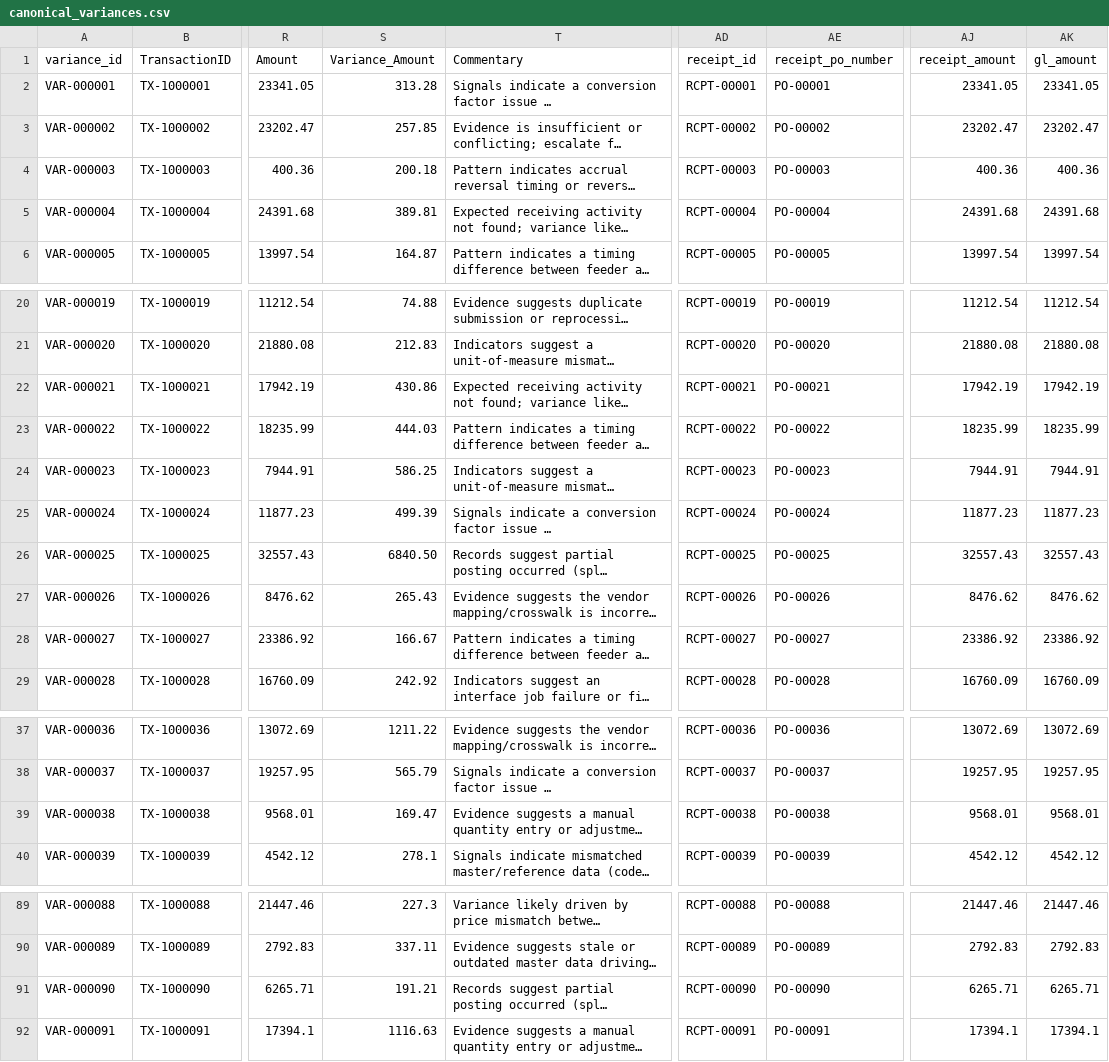
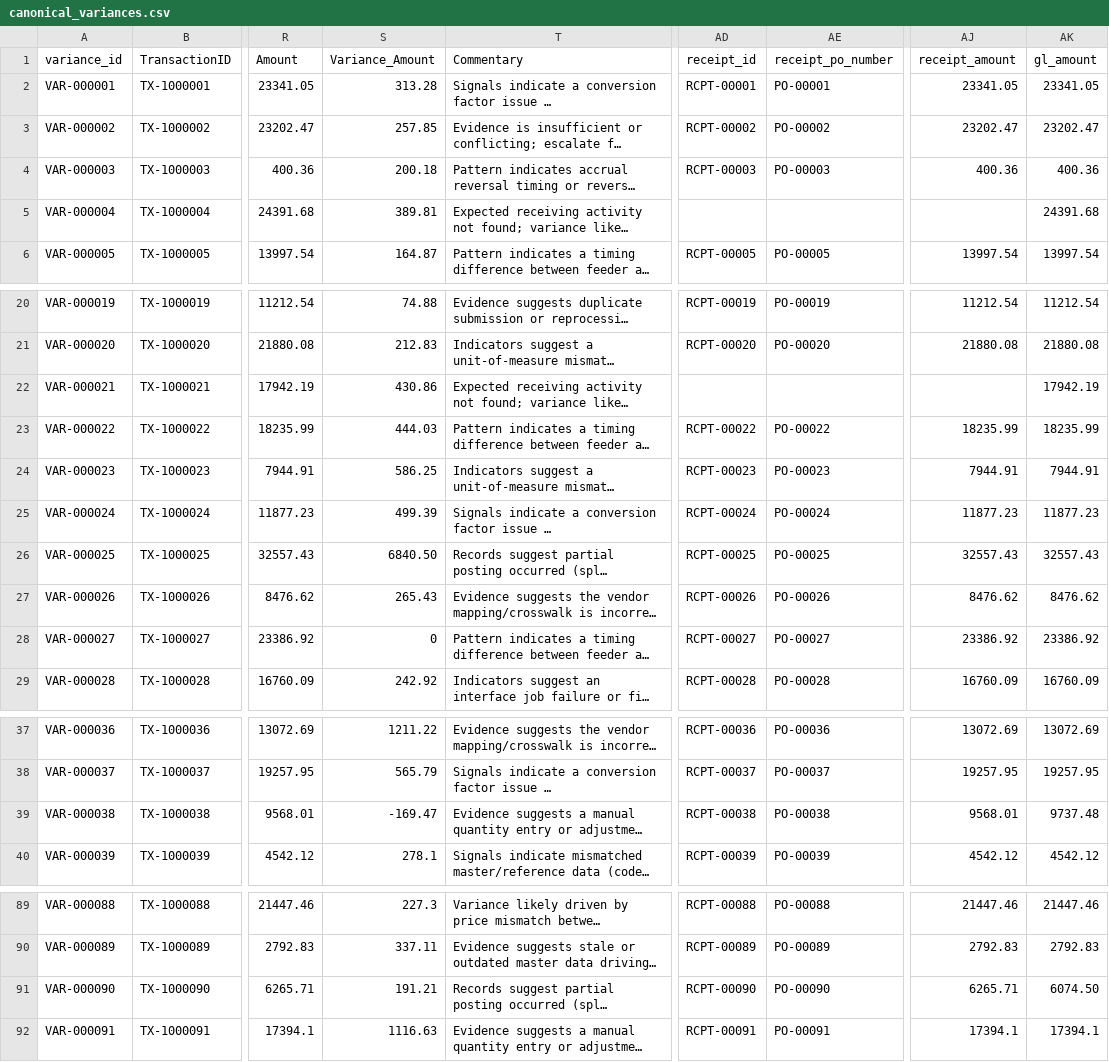
Before and after one commit to seanyofthedead/AWS_RECON_TEST, a CSV file: public/data/canonical_variances.csv, drawn as a sheet; only a part is shown, gaps mark what is left out; long unchanged cells end in …; the diff names each change by its address in the sheet, - before the commit and + after, or states it on an @@ line.

```diff
--- a/public/data/canonical_variances.csv
+++ b/public/data/canonical_variances.csv
-AD5 (receipt_id): RCPT-00004
+AD5 (receipt_id): (empty)
-AE5 (receipt_po_number): PO-00004
+AE5 (receipt_po_number): (empty)
-AJ5 (receipt_amount): 24391.68
+AJ5 (receipt_amount): (empty)
-AD22 (receipt_id): RCPT-00021
+AD22 (receipt_id): (empty)
-AE22 (receipt_po_number): PO-00021
+AE22 (receipt_po_number): (empty)
-AJ22 (receipt_amount): 17942.19
+AJ22 (receipt_amount): (empty)
-S28 (Variance_Amount): 166.67
+S28 (Variance_Amount): 0
-S39 (Variance_Amount): 169.47
+S39 (Variance_Amount): -169.47
-AK39 (gl_amount): 9568.01
+AK39 (gl_amount): 9737.48
-AK91 (gl_amount): 6265.71
+AK91 (gl_amount): 6074.50
```
Also changed, not shown: public/data/ui_transactions.csv, 5 other files.
